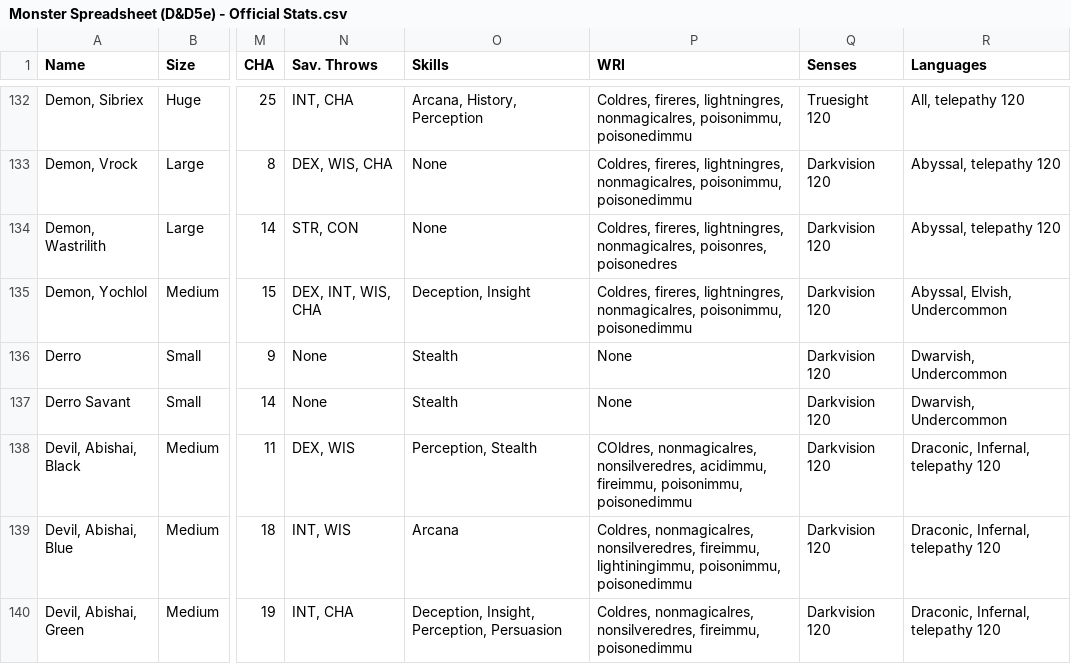
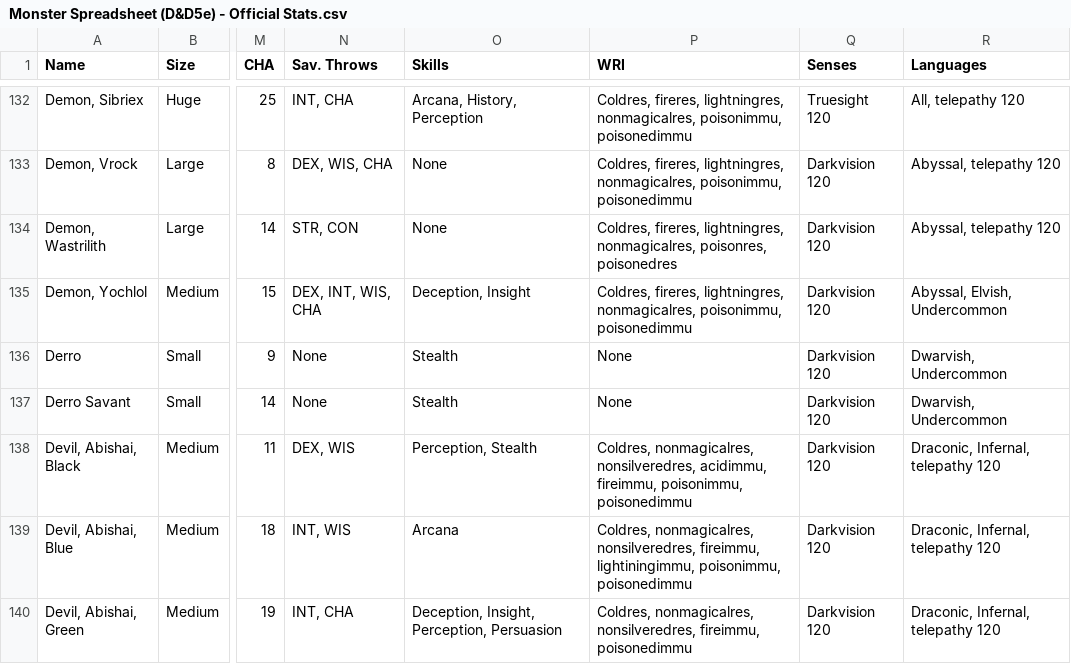
Before and after one commit to Superchig/cpsc392-final-data, a CSV file: Monster Spreadsheet (D&D5e) - Official Stats.csv, drawn as a sheet; only a part is shown, gaps mark what is left out; the diff covers the shown part only; the diff names each change by its address in the sheet, - before the commit and + after, or states it on an @@ line.

Commit message:
Fix typo with COldres/Coldres

```diff
--- a/Monster Spreadsheet (D&D5e) - Official Stats.csv
+++ b/Monster Spreadsheet (D&D5e) - Official Stats.csv
-P138 (WRI): COldres, nonmagicalres, nonsilveredres,…
+P138 (WRI): Coldres, nonmagicalres, nonsilveredres,…
```
Also changed, not shown: 7 edited cells elsewhere in this file.
